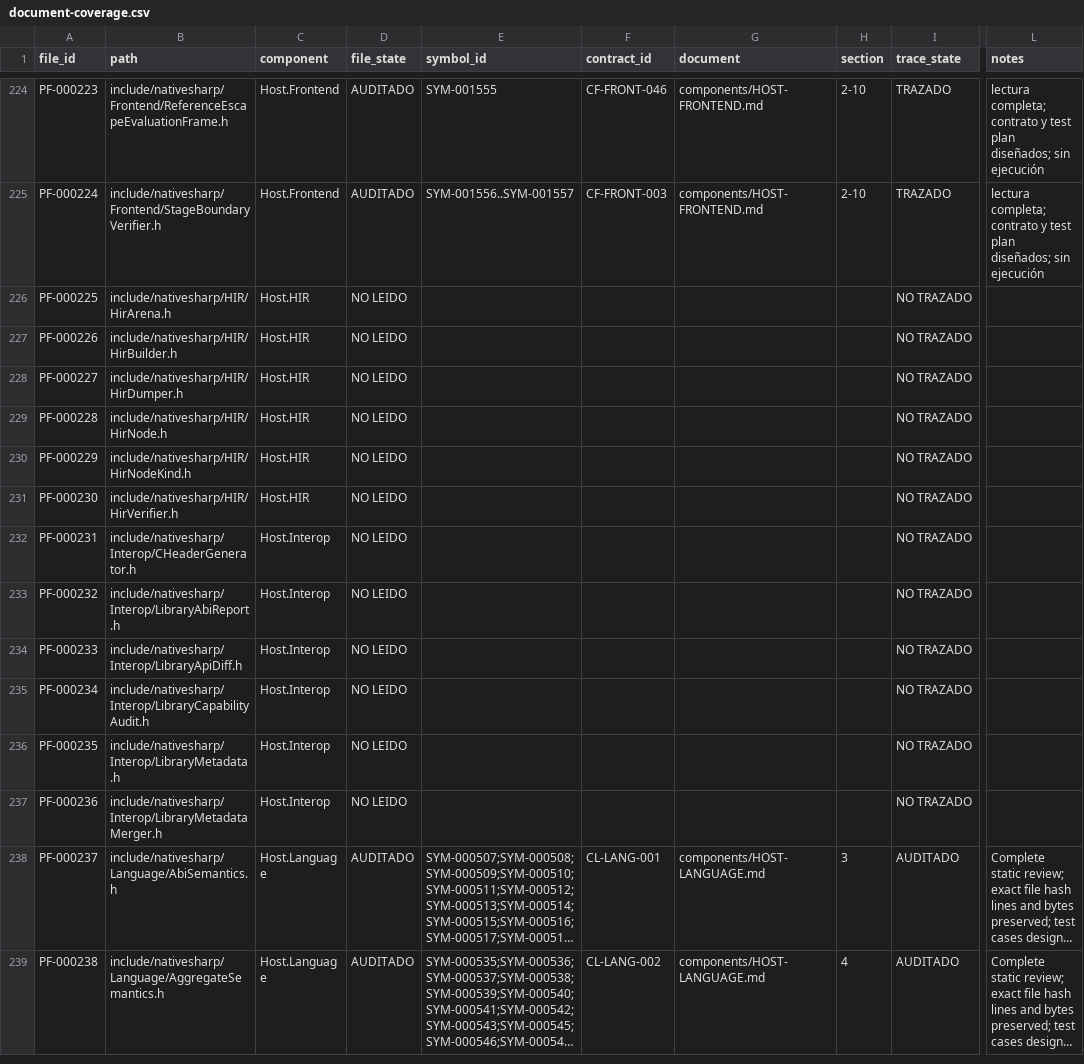
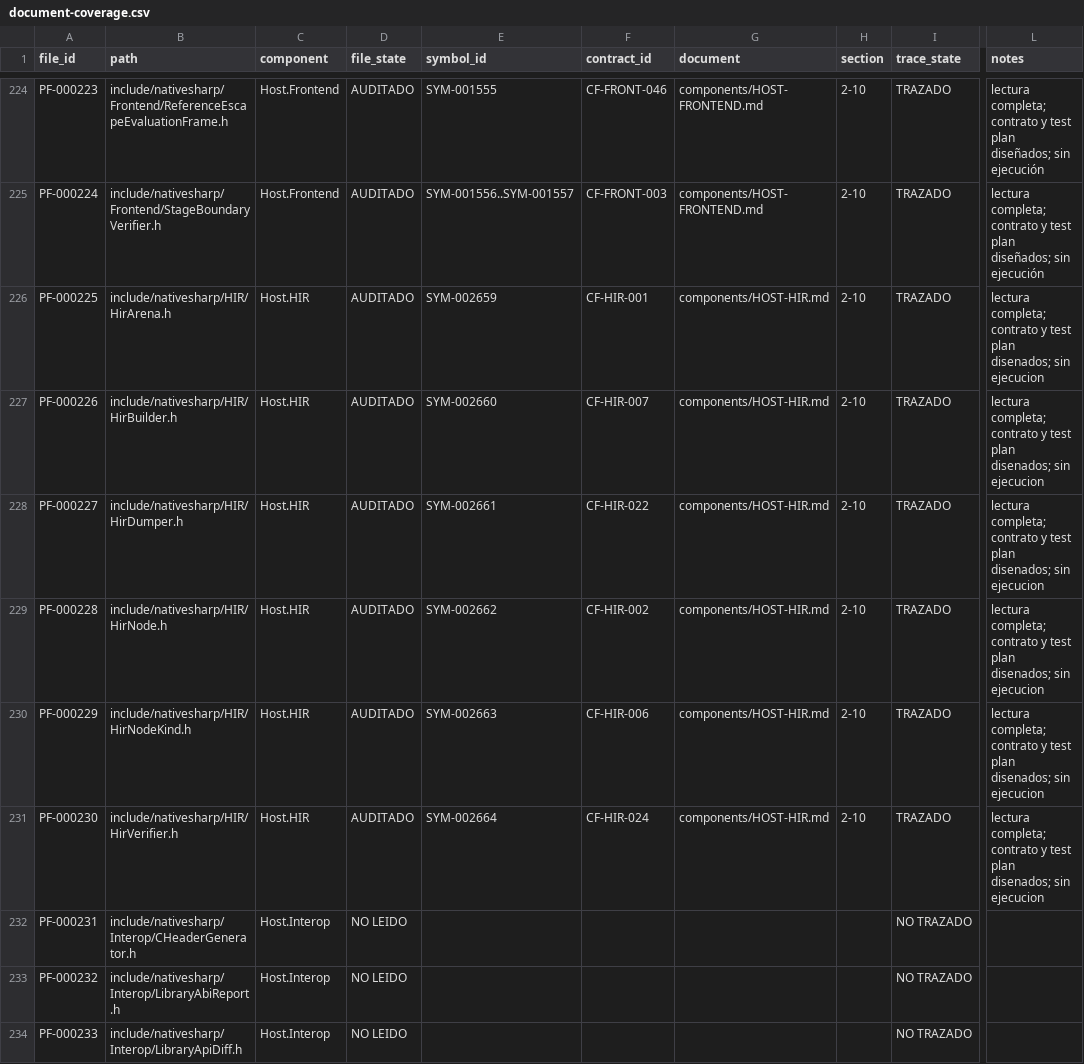
Before and after one commit to al82dev/nsc-devel, a CSV file: docs/compiler-testing-reengineering/inventory/document-coverage.csv, drawn as a sheet; only a part is shown, gaps mark what is left out; the shorter side is filled out with more unchanged rows; long unchanged cells end in …; the diff covers the shown part only; the diff names each change by its address in the sheet, - before the commit and + after, or states it on an @@ line.

Commit message:
Document Host.HIR contracts and test plan
Read and trace all 12 HIR production files at the frozen revision.

Record 88 physical symbols, 29 observable contracts, and 232 designed case matrices covering arena ownership, node metadata, lowering, dump encoding, and verifier invariants.

Keep compiler code, historical tests, execution, coverage, deployment, and pre-existing changes untouched.

```diff
--- a/docs/compiler-testing-reengineering/inventory/document-coverage.csv
+++ b/docs/compiler-testing-reengineering/inventory/document-coverage.csv
-D226:D231 (file_state): NO LEIDO
+D226:D231 (file_state): AUDITADO
-E226 (symbol_id): (empty)
+E226 (symbol_id): SYM-002659
-F226 (contract_id): (empty)
+F226 (contract_id): CF-HIR-001
-G226:G231 (document): (empty)
+G226:G231 (document): components/HOST-HIR.md
-H226:H231 (section): (empty)
+H226:H231 (section): 2-10
-I226:I231 (trace_state): NO TRAZADO
+I226:I231 (trace_state): TRAZADO
-L226:L231 (notes): (empty)
+L226:L231 (notes): lectura completa; contrato y test plan disenados; sin ejecucion
-E227 (symbol_id): (empty)
+E227 (symbol_id): SYM-002660
-F227 (contract_id): (empty)
+F227 (contract_id): CF-HIR-007
-E228 (symbol_id): (empty)
+E228 (symbol_id): SYM-002661
-F228 (contract_id): (empty)
+F228 (contract_id): CF-HIR-022
-E229 (symbol_id): (empty)
+E229 (symbol_id): SYM-002662
-F229 (contract_id): (empty)
+F229 (contract_id): CF-HIR-002
-E230 (symbol_id): (empty)
+E230 (symbol_id): SYM-002663
-F230 (contract_id): (empty)
+F230 (contract_id): CF-HIR-006
-E231 (symbol_id): (empty)
+E231 (symbol_id): SYM-002664
-F231 (contract_id): (empty)
+F231 (contract_id): CF-HIR-024
```
Also changed, not shown: 42 edited cells elsewhere in this file, docs/compiler-testing-reengineering/inventory/claims.csv, docs/compiler-testing-reengineering/inventory/components.csv, 13 other files.
